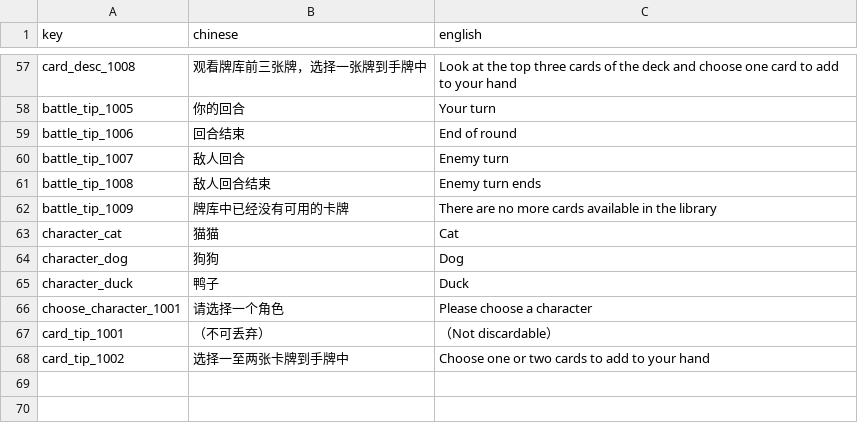
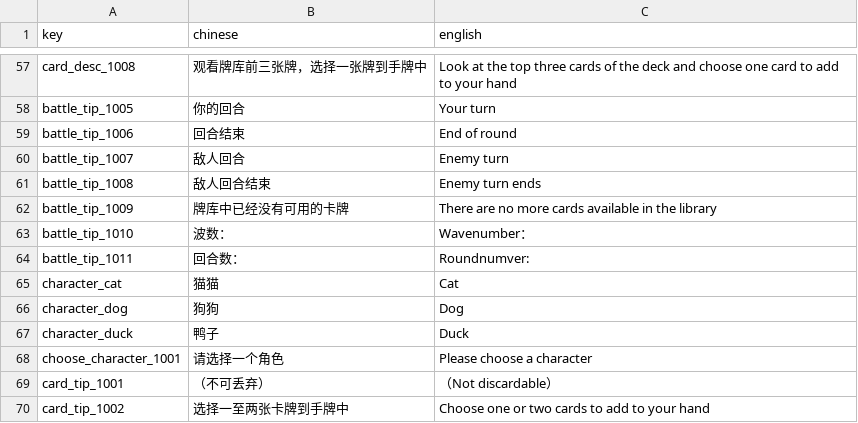
Before and after one commit to luozhiyang05/TurnBasedGame, a CSV file: Assets/Resources/CSV/多语言CSV.csv, drawn as a sheet; only a part is shown, gaps mark what is left out; the diff names each change by its address in the sheet, - before the commit and + after, or states it on an @@ line.

```diff
--- a/Assets/Resources/CSV/多语言CSV.csv
+++ b/Assets/Resources/CSV/多语言CSV.csv
+row 63: battle_tip_1010 | 波数： | Wavenumber：
+row 64: battle_tip_1011 | 回合数： | Roundnumver:
```
Also changed, not shown: 7 other files.
